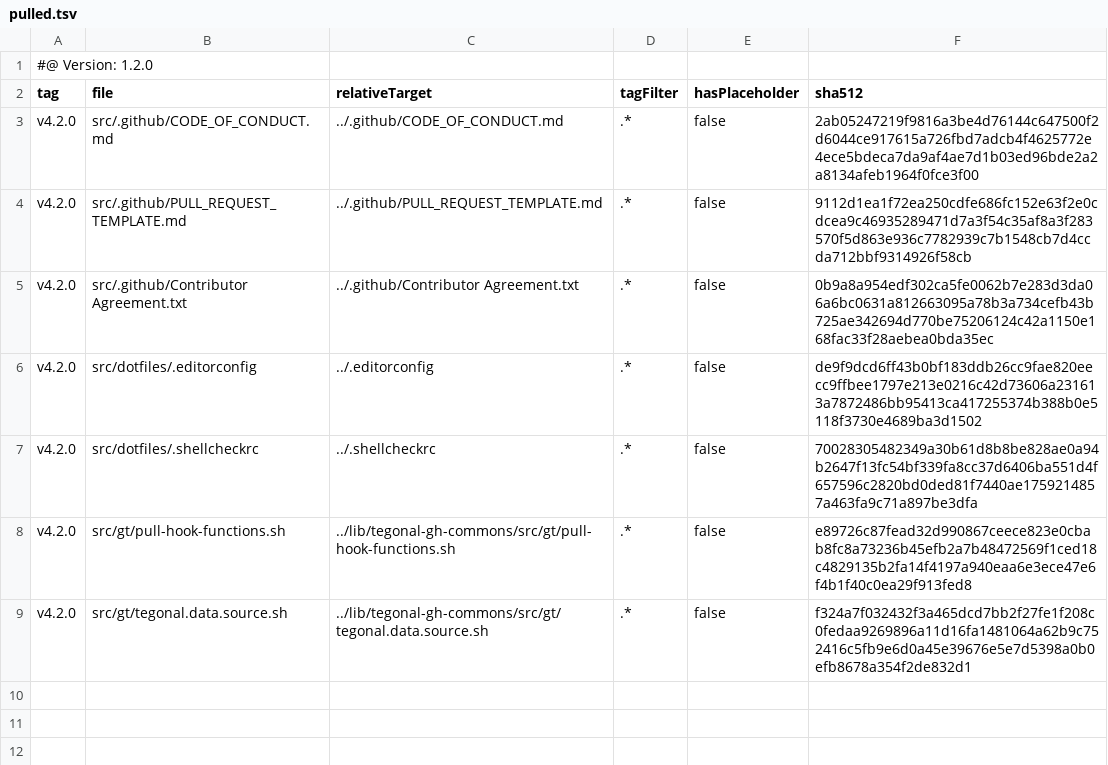
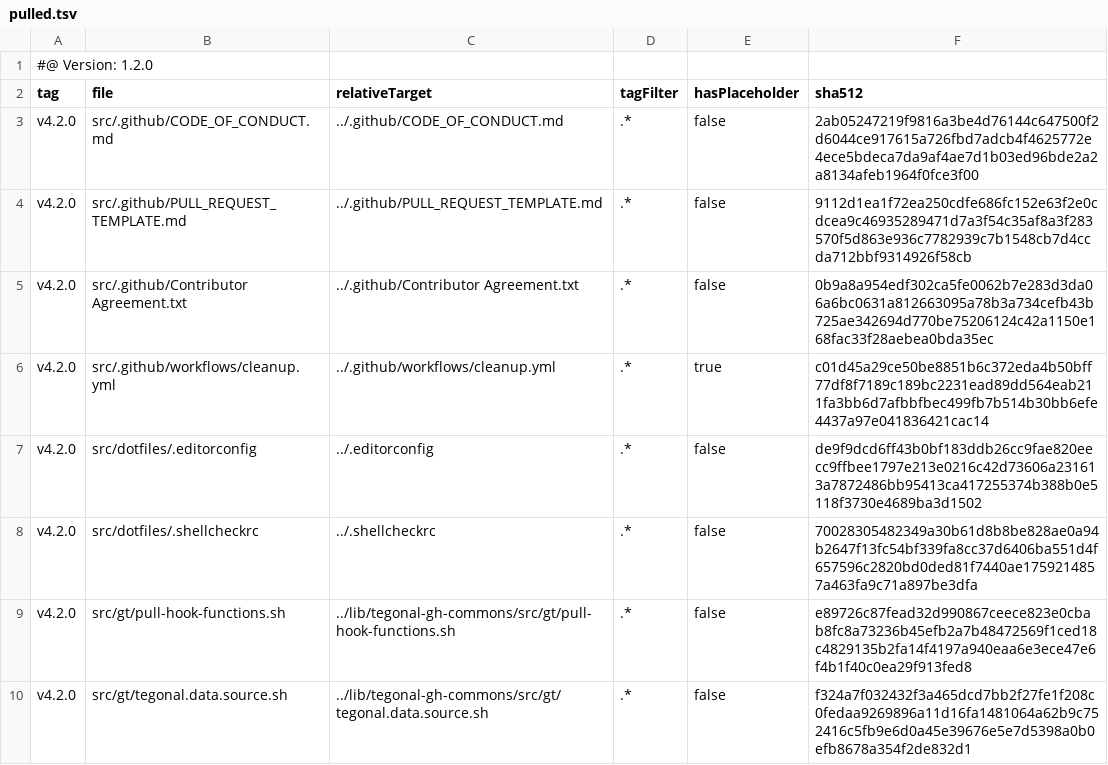
Before and after one commit to tegonal/cohiva, a TSV file: .gt/remotes/tegonal-gh-commons/pulled.tsv, drawn as a sheet; the diff names each change by its address in the sheet, - before the commit and + after, or states it on an @@ line.

Commit message:
gt pull cleanup.yml from commons again, adjust placeholders
whatever is defined in the placeholder will stay in the placeholder
and not be touched on a `gt update`.
Pulling it again from tegonal-github-commons has the advantage that we
get new features such as setting a reviewer

```diff
--- a/.gt/remotes/tegonal-gh-commons/pulled.tsv
+++ b/.gt/remotes/tegonal-gh-commons/pulled.tsv
+row 6: v4.2.0 | src/.github/workflows/cleanup.yml | ../.github/workflows/cleanup.yml | .* | true | c01d45a29ce50be8851b6c372eda4b50bff77df8f7189c189bc2231ead89dd564eab211fa3bb6d7afbbfbec499fb7b514b30bb6efe4437a97e041836421cac14
```
Also changed, not shown: 1 other file.
